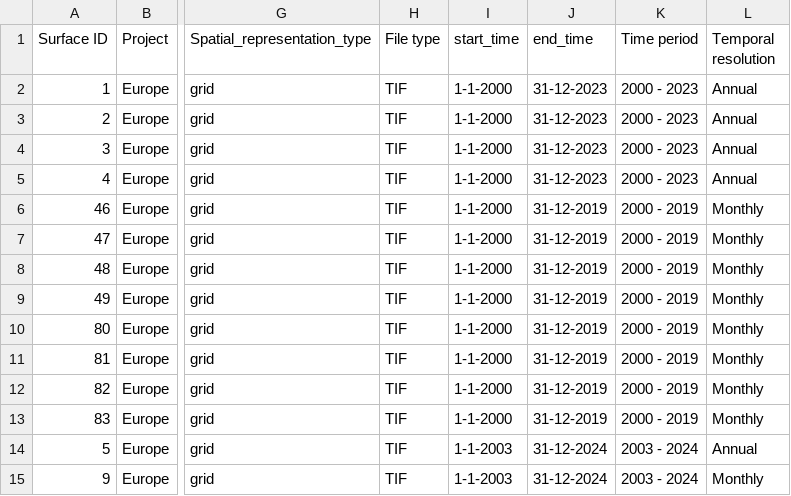
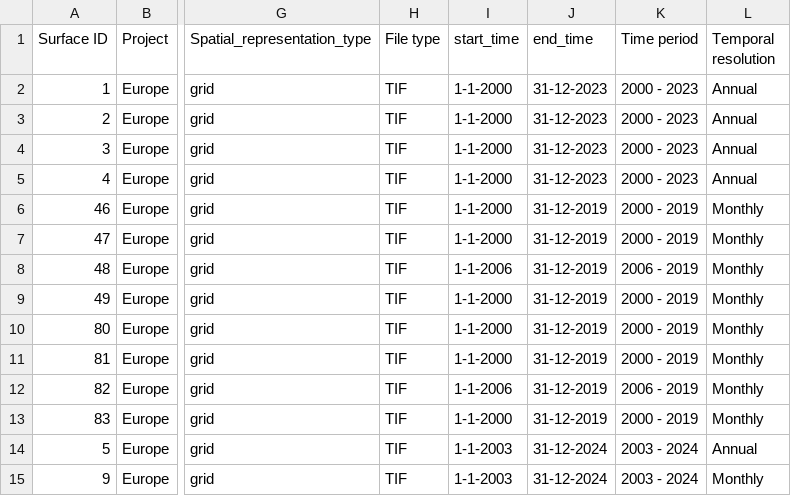
Before and after one commit to UtrechtUniversity/Exposome-Map-Documents, a CSV file: Exposome_maps_inventory/Exposome maps inventory.csv, drawn as a sheet; only a part is shown, gaps mark what is left out; the diff names each change by its address in the sheet, - before the commit and + after, or states it on an @@ line.

Commit message:
Update year available

```diff
--- a/Exposome_maps_inventory/Exposome maps inventory.csv
+++ b/Exposome_maps_inventory/Exposome maps inventory.csv
-I8 (start_time): 1-1-2000
+I8 (start_time): 1-1-2006
-K8 (Time period): 2000 - 2019
+K8 (Time period): 2006 - 2019
-I12 (start_time): 1-1-2000
+I12 (start_time): 1-1-2006
-K12 (Time period): 2000 - 2019
+K12 (Time period): 2006 - 2019
```
